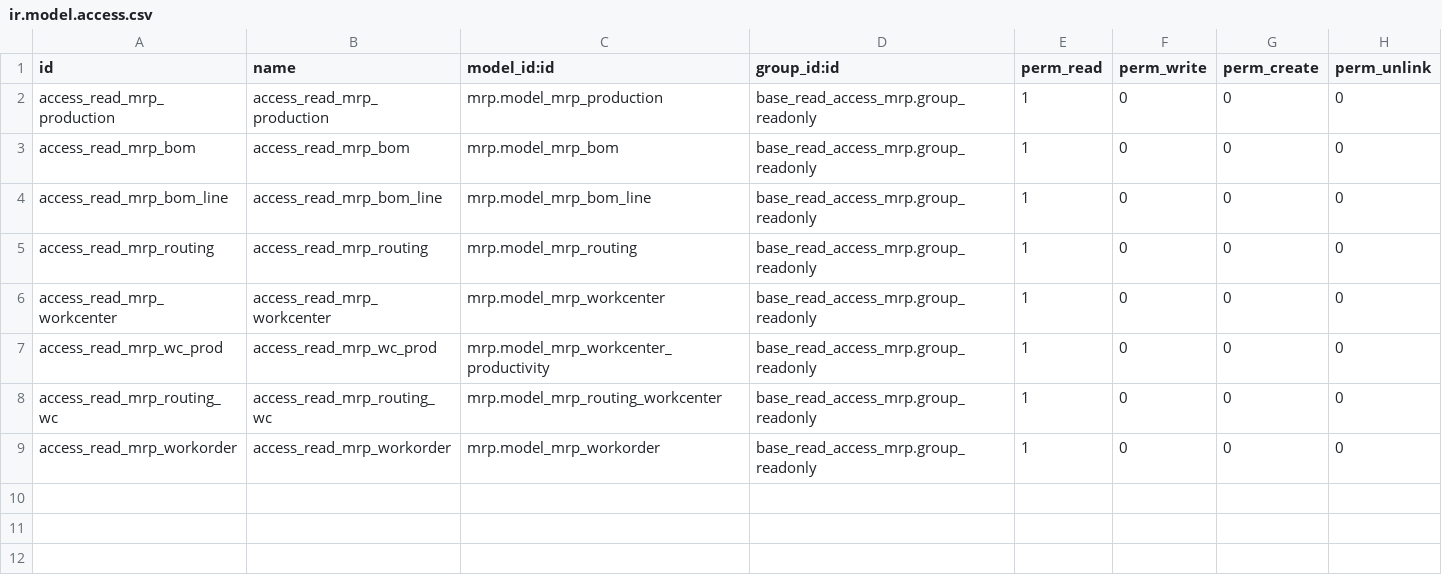
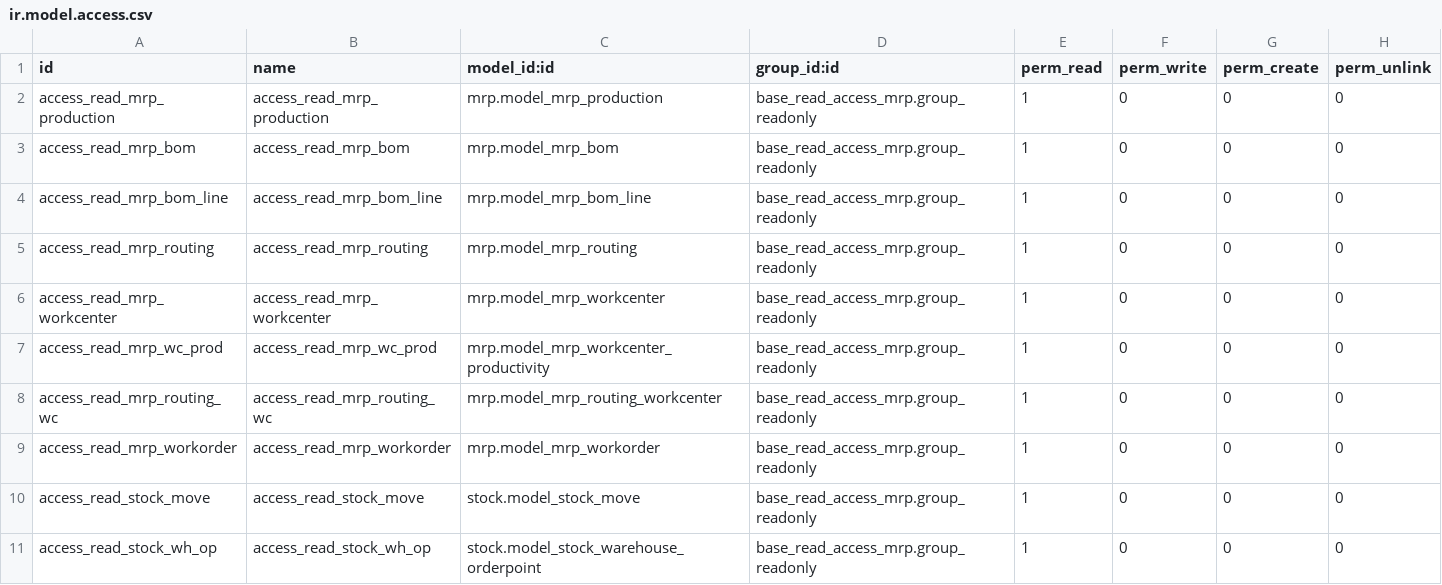
Before and after one commit to tawasta/server-tools, a CSV file: base_read_access_mrp/security/ir.model.access.csv, drawn as a sheet; the diff names each change by its address in the sheet, - before the commit and + after, or states it on an @@ line.

Commit message:
Add necessary stock-related rights

```diff
--- a/base_read_access_mrp/security/ir.model.access.csv
+++ b/base_read_access_mrp/security/ir.model.access.csv
+row 10: access_read_stock_move | access_read_stock_move | stock.model_stock_move | base_read_access_mrp.group_readonly | 1 | 0 | 0 | 0
+row 11: access_read_stock_wh_op | access_read_stock_wh_op | stock.model_stock_warehouse_orderpoint | base_read_access_mrp.group_readonly | 1 | 0 | 0 | 0
```
Also changed, not shown: 1 other file.
